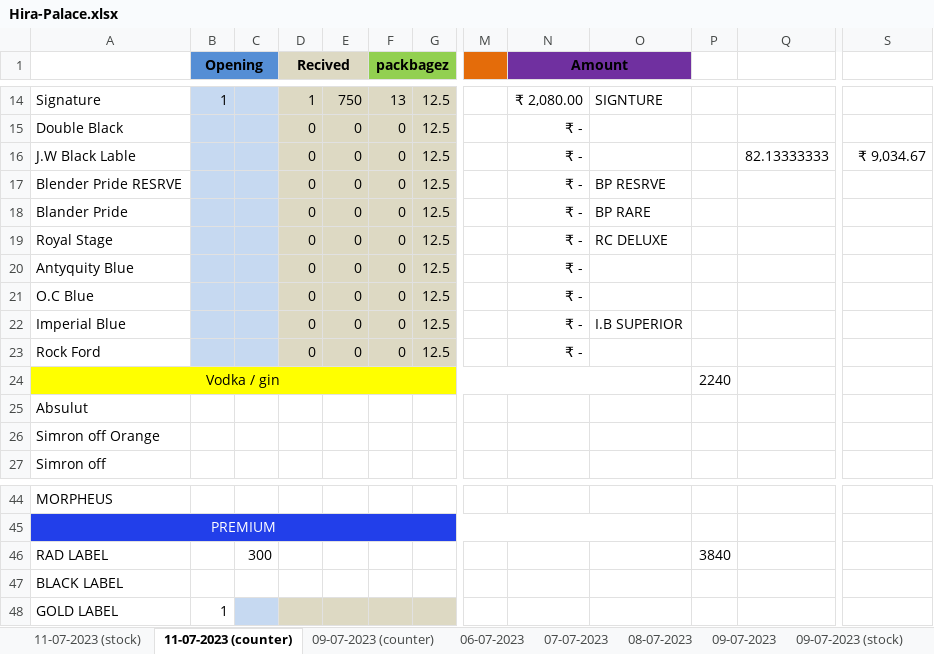
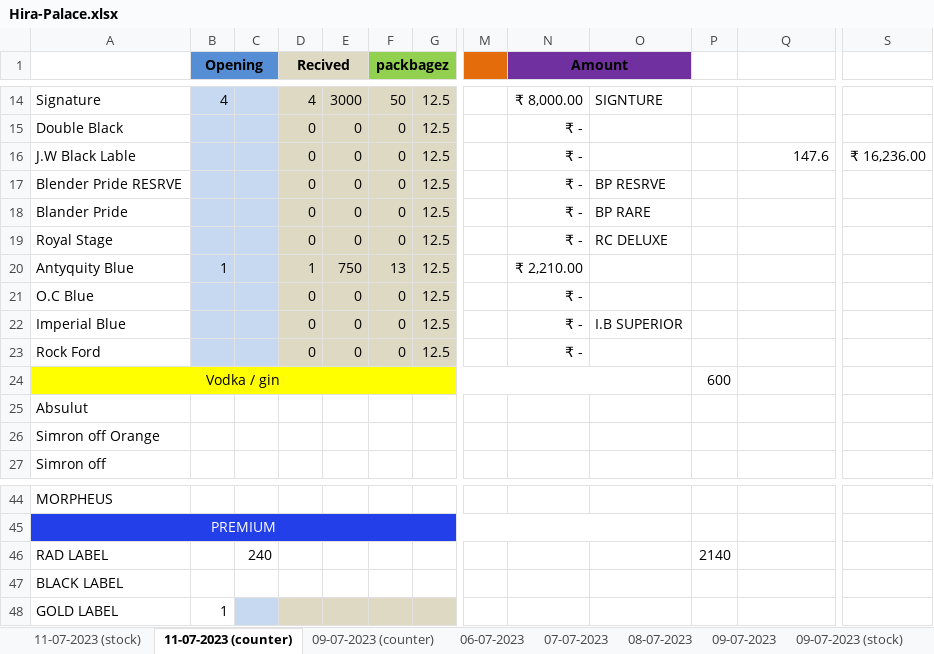
Before and after one commit to komreamar1/CITIZEN, an Excel workbook: Hira-Palace.xlsx, sheet 11-07-2023 (counter), drawn as a sheet; only a part is shown, gaps mark what is left out; values as stored, in another font and other column widths than the file's, no borders; the diff covers the shown part only; the diff names each change by its address in the sheet, - before the commit and + after, or states it on an @@ line.

```diff
--- a/Hira-Palace.xlsx (sheet 11-07-2023 (counter))
+++ b/Hira-Palace.xlsx (sheet 11-07-2023 (counter))
-B14 (Opening): 1
+B14 (Opening): 4
-D14 (Recived): 1
+D14 (Recived): 4
-E14: 750
+E14: 3000
-F14 (packbagez): 13
+F14 (packbagez): 50
-N14 (Amount): ₹ 2,080.00
+N14 (Amount): ₹ 8,000.00
-Q16: 82.13333333
+Q16: 147.6
-S16: ₹ 9,034.67
+S16: ₹ 16,236.00
-B20 (Opening): (empty)
+B20 (Opening): 1
-D20 (Recived): 0
+D20 (Recived): 1
-E20: 0
+E20: 750
-F20 (packbagez): 0
+F20 (packbagez): 13
-N20 (Amount): ₹ -
+N20 (Amount): ₹ 2,210.00
-P24: 2240
+P24: 600
-C46: 300
+C46: 240
-P46: 3840
+P46: 2140
```
Also changed, not shown: 33 edited cells elsewhere in this sheet, sheet 11-07-2023 (stock).
